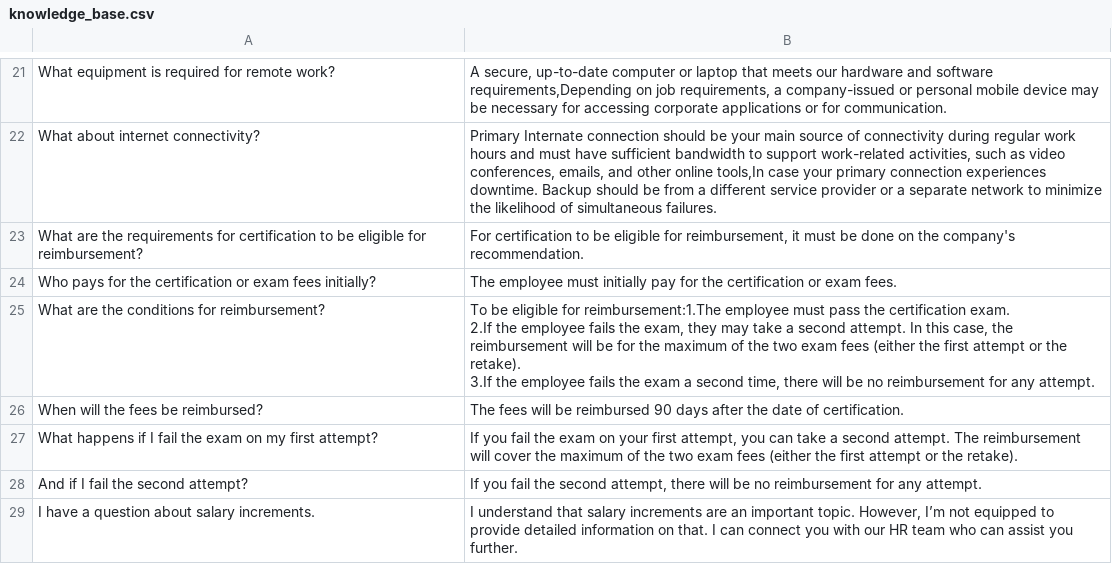
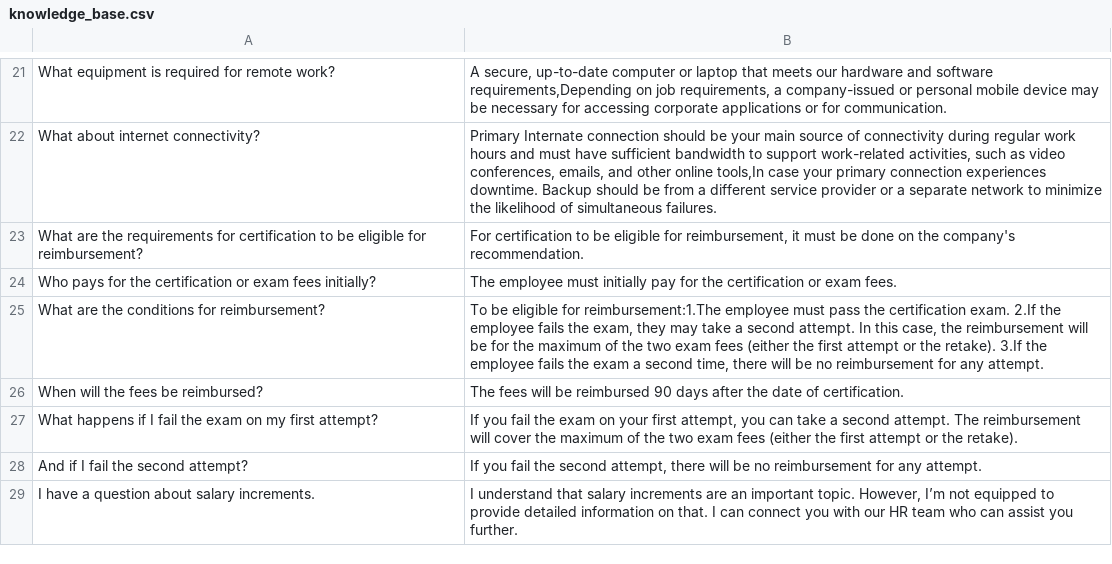
Before and after one commit to warmachine028/HR-Chatbot, a CSV file: src/knowledge_base.csv, drawn as a sheet; only a part is shown, gaps mark what is left out; the diff names each change by its address in the sheet, - before the commit and + after, or states it on an @@ line.

```diff
--- a/src/knowledge_base.csv
+++ b/src/knowledge_base.csv
-B25: …any attempt.
+B25: …any attempt.
```
Also changed, not shown: 6 other files.
